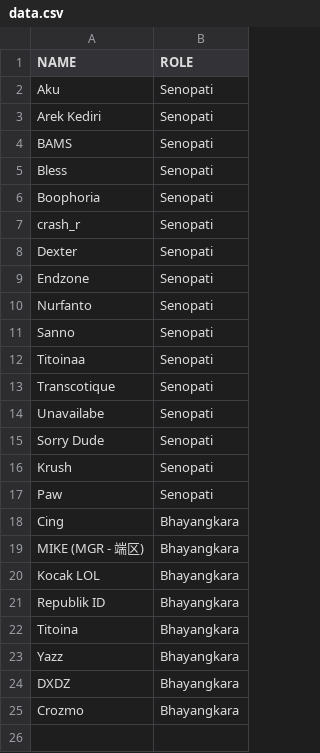
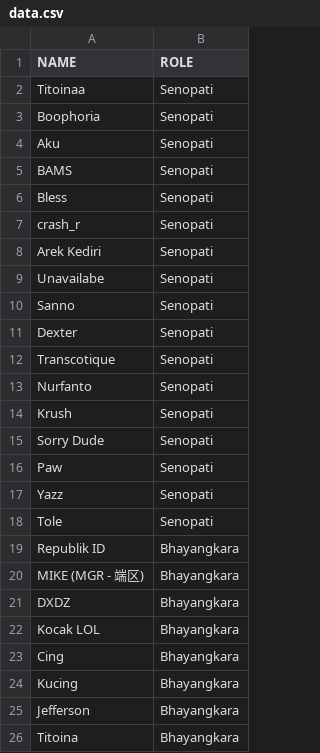
Before and after one commit to Miftahunajat/babu-bot, a CSV file: data.csv, drawn as a sheet.

```diff
--- a/data.csv
+++ b/data.csv
@@ -1,25 +1,26 @@
 NAME,ROLE
+Titoinaa,Senopati
+Boophoria,Senopati
 Aku,Senopati
-Arek Kediri,Senopati
 BAMS,Senopati
 Bless,Senopati
-Boophoria,Senopati
 crash_r,Senopati
+Arek Kediri,Senopati
+Unavailabe,Senopati
+Sanno,Senopati
 Dexter,Senopati
-Endzone,Senopati
+Transcotique,Senopati
 Nurfanto,Senopati
-Sanno,Senopati
-Titoinaa,Senopati
-Transcotique,Senopati
-Unavailabe,Senopati
+Krush,Senopati
 Sorry Dude,Senopati
-Krush,Senopati
 Paw,Senopati
+Yazz,Senopati
+Tole,Senopati
+Republik ID,Bhayangkara
+MIKE (MGR - 端区),Bhayangkara
+DXDZ,Bhayangkara
+Kocak LOL,Bhayangkara
 Cing,Bhayangkara
-MIKE (MGR - 端区),Bhayangkara
-Kocak LOL,Bhayangkara
-Republik ID,Bhayangkara
+Kucing,Bhayangkara
+Jefferson,Bhayangkara
 Titoina,Bhayangkara
-Yazz,Bhayangkara
-DXDZ,Bhayangkara
-Crozmo,Bhayangkara
```
Also changed, not shown: 1 other file.
